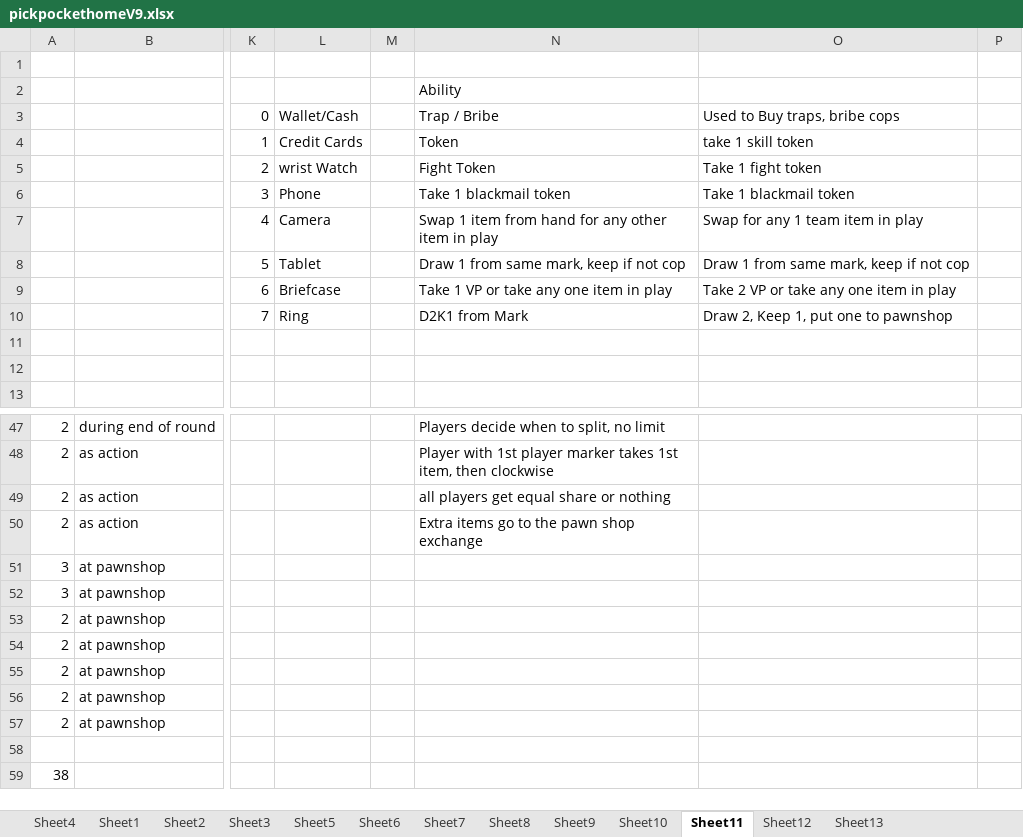
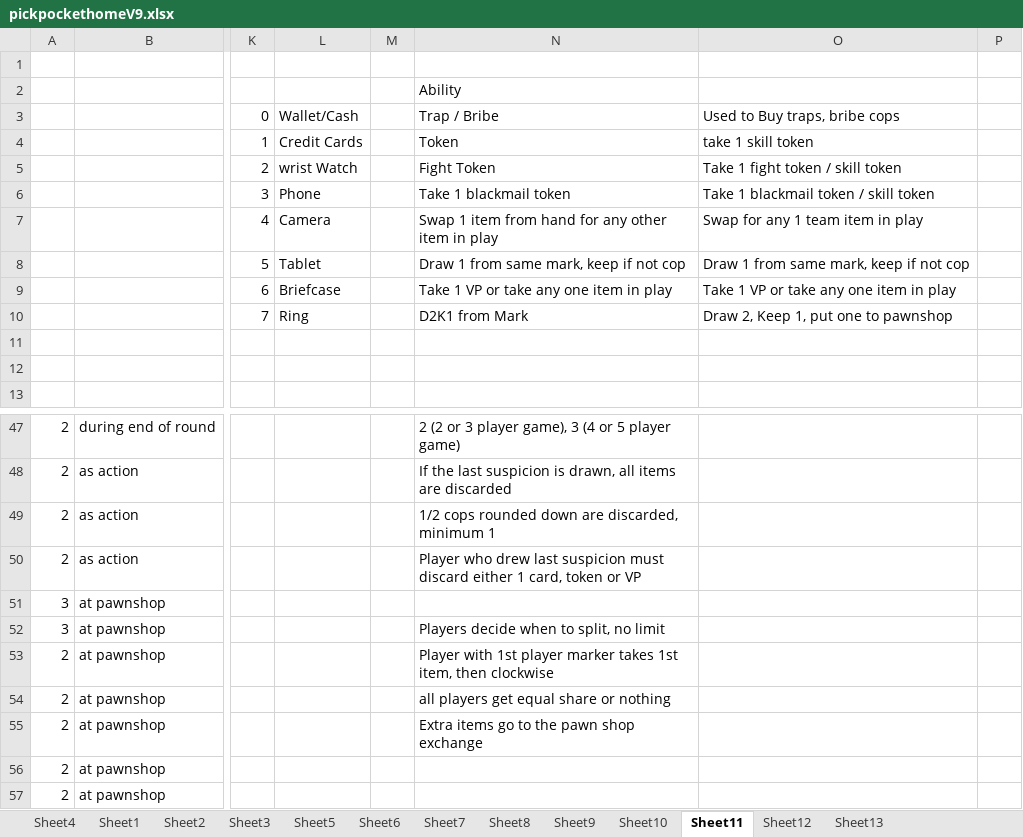
Before and after one commit to gmkagan/dsfrontend, an Excel workbook: pickpockethomeV9.xlsx, sheet Sheet11, drawn as a sheet; only a part is shown, gaps mark what is left out; the shorter side is filled out with more unchanged rows; values as stored, in another font and other column widths than the file's, no borders; the diff covers the shown part only; the diff names each change by its address in the sheet, - before the commit and + after, or states it on an @@ line.

```diff
--- a/pickpockethomeV9.xlsx (sheet Sheet11)
+++ b/pickpockethomeV9.xlsx (sheet Sheet11)
-O5: Take 1 fight token
+O5: Take 1 fight token / skill token
-O6: Take 1 blackmail token
+O6: Take 1 blackmail token / skill token
-O9: Take 2 VP or take any one item in play
+O9: Take 1 VP or take any one item in play
-N47: Players decide when to split, no limit
+N47: 2 (2 or 3 player game), 3 (4 or 5 player game)
-N48: Player with 1st player marker takes 1st item, then clockwise
+N48: If the last suspicion is drawn, all items are discarded
-N49: all players get equal share or nothing
+N49: 1/2 cops rounded down are discarded, minimum 1
-N50: Extra items go to the pawn shop exchange
+N50: Player who drew last suspicion must discard either 1 card, token or VP
-N52: (empty)
+N52: Players decide when to split, no limit
-N53: (empty)
+N53: Player with 1st player marker takes 1st item, then clockwise
-N54: (empty)
+N54: all players get equal share or nothing
-N55: (empty)
+N55: Extra items go to the pawn shop exchange
```
Also changed, not shown: 6 added rows, 6 removed rows, 16 edited cells and cell formats elsewhere in this sheet, sheet Sheet2, 1 other file.
